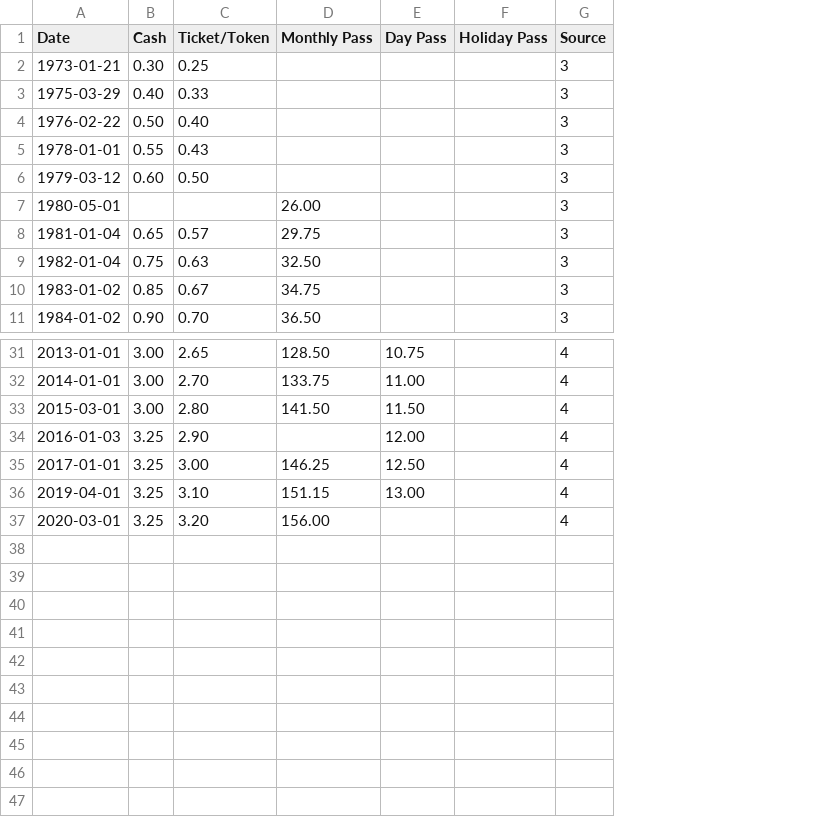
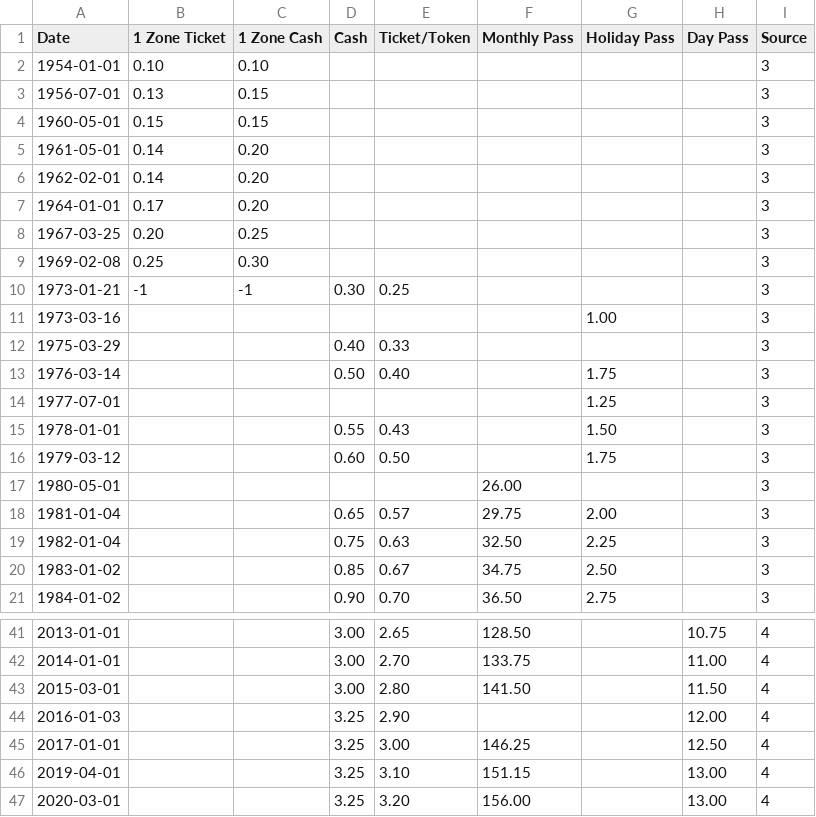
Before and after one commit to Nate-Wessel/TTC-funding, a CSV file: fares/nominal-fare-changes.csv, drawn as a sheet; only a part is shown, gaps mark what is left out; removed rows and columns are numbered as before the commit, all else as after; the diff names each change by its address in the sheet, - before the commit and + after, or states it on an @@ line.

Commit message:
added single zone fares prior to 1973

```diff
--- a/fares/nominal-fare-changes.csv
+++ b/fares/nominal-fare-changes.csv
+column B (1 Zone Ticket), row 10: -1
+column C (1 Zone Cash), row 10: -1
+column G (Holiday Pass), row 13: 1.75; rows 15-21: 1.50 | 1.75 |  | 2.00 | 2.25 | 2.50 | 2.75
-column F (Holiday Pass), empty
+row 2: 1954-01-01 | 0.10 | 0.10 |  |  |  |  |  | 3
+row 3: 1956-07-01 | 0.13 | 0.15 |  |  |  |  |  | 3
+row 4: 1960-05-01 | 0.15 | 0.15 |  |  |  |  |  | 3
+row 5: 1961-05-01 | 0.14 | 0.20 |  |  |  |  |  | 3
+row 6: 1962-02-01 | 0.14 | 0.20 |  |  |  |  |  | 3
+row 7: 1964-01-01 | 0.17 | 0.20 |  |  |  |  |  | 3
+row 8: 1967-03-25 | 0.20 | 0.25 |  |  |  |  |  | 3
+row 9: 1969-02-08 | 0.25 | 0.30 |  |  |  |  |  | 3
+row 11: 1973-03-16 |  |  |  |  |  | 1.00 |  | 3
-A13 (Date): 1976-02-22
+A13 (Date): 1976-03-14
+row 14: 1977-07-01 |  |  |  |  |  | 1.25 |  | 3
-H47 (Day Pass): (empty)
+H47 (Day Pass): 13.00
```
Also changed, not shown: 2 other files.
